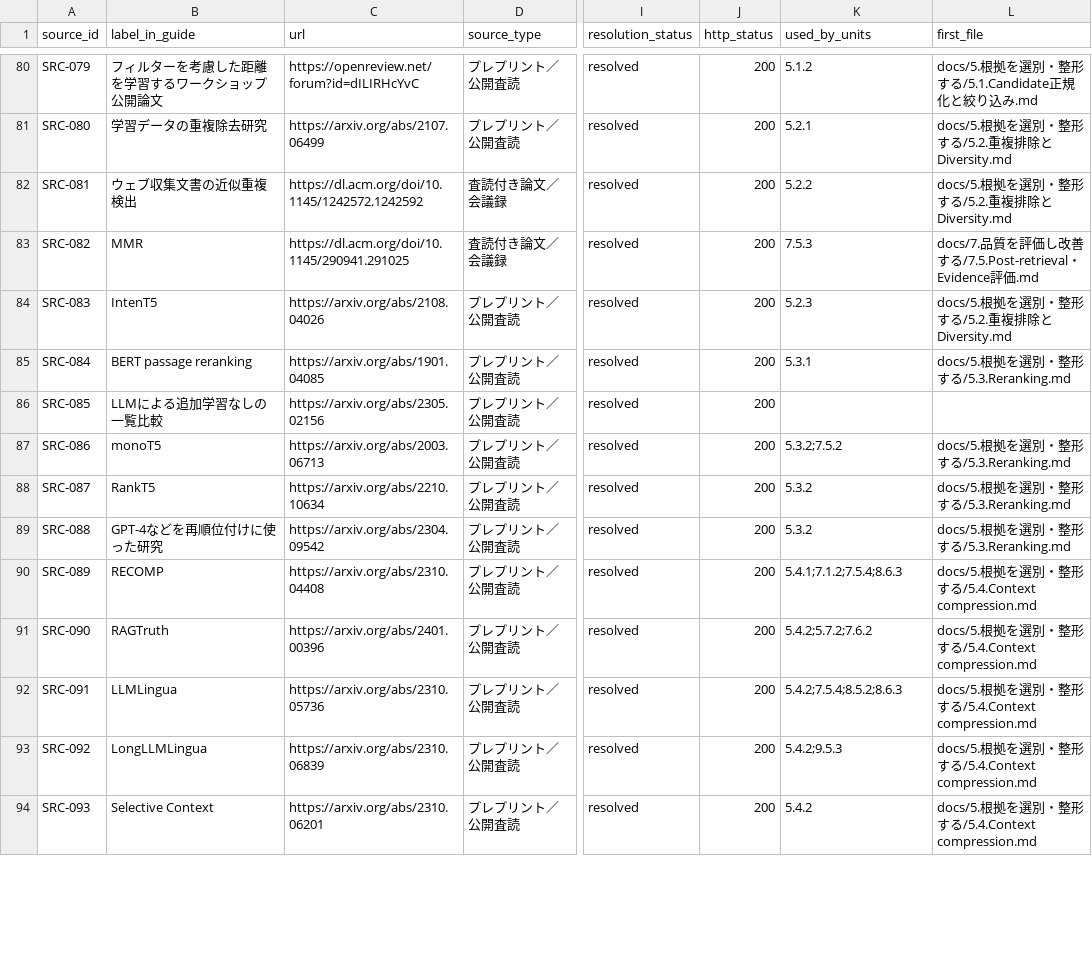
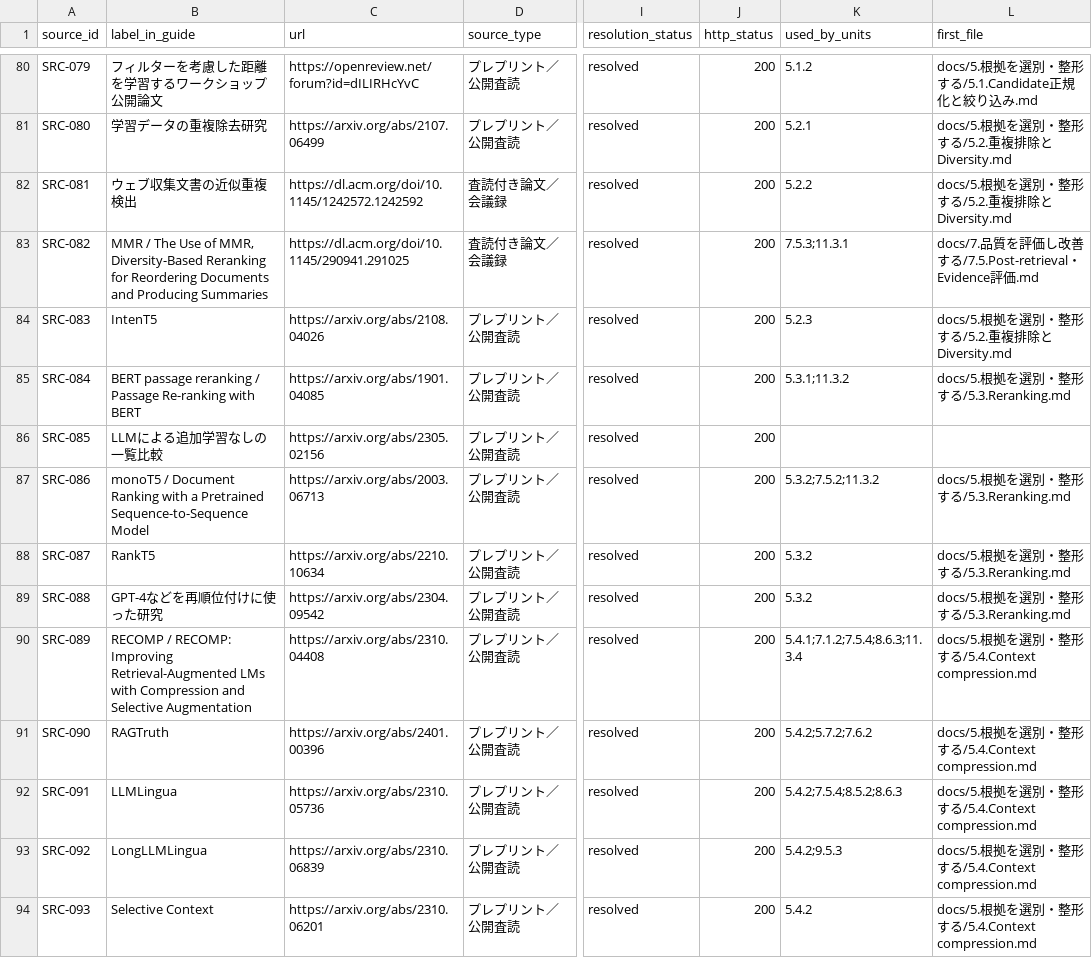
Before and after one commit to tsuji-tomonori/rag-guide, a CSV file: formal/review-data/primary_sources.csv, drawn as a sheet; only a part is shown, gaps mark what is left out; the diff covers the shown part only; the diff names each change by its address in the sheet, - before the commit and + after, or states it on an @@ line.

Commit message:
formal: regenerate Wave 4 against merged main

```diff
--- a/formal/review-data/primary_sources.csv
+++ b/formal/review-data/primary_sources.csv
-B83 (label_in_guide): MMR
+B83 (label_in_guide): MMR / The Use of MMR, Diversity-Based Reranking for Reordering Documents and Producing Summaries
-K83 (used_by_units): 7.5.3
+K83 (used_by_units): 7.5.3;11.3.1
-B85 (label_in_guide): BERT passage reranking
+B85 (label_in_guide): BERT passage reranking / Passage Re-ranking with BERT
-K85 (used_by_units): 5.3.1
+K85 (used_by_units): 5.3.1;11.3.2
-B87 (label_in_guide): monoT5
+B87 (label_in_guide): monoT5 / Document Ranking with a Pretrained Sequence-to-Sequence Model
-K87 (used_by_units): 5.3.2;7.5.2
+K87 (used_by_units): 5.3.2;7.5.2;11.3.2
-B90 (label_in_guide): RECOMP
+B90 (label_in_guide): RECOMP / RECOMP: Improving Retrieval-Augmented LMs with Compression and Selective Augmentation
-K90 (used_by_units): 5.4.1;7.1.2;7.5.4;8.6.3
+K90 (used_by_units): 5.4.1;7.1.2;7.5.4;8.6.3;11.3.4
```
Also changed, not shown: 2 added rows and 70 edited cells elsewhere in this file, formal/review-data/appropriateness_review_application_map.csv, formal/review-data/literature_source_theorems.csv, 30 other files.
